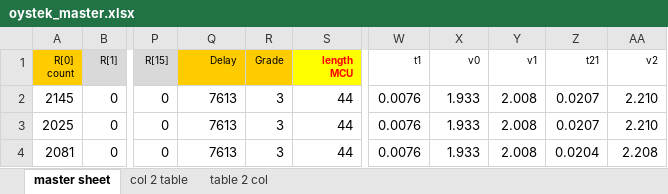
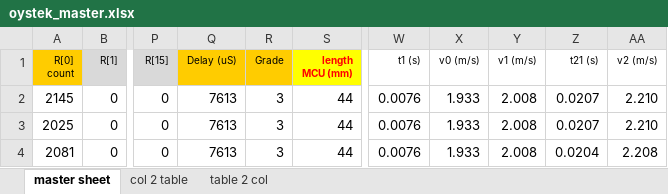
Before and after one commit to trithao/oystek, an Excel workbook: oystek_master.xlsx, sheet master sheet, drawn as a sheet; only a part is shown, gaps mark what is left out; values as stored, in another font and other column widths than the file's, no borders; ↵ is a line break in a cell; the diff names each change by its address in the sheet, - before the commit and + after, or states it on an @@ line.

```diff
--- a/oystek_master.xlsx (sheet master sheet)
+++ b/oystek_master.xlsx (sheet master sheet)
-Q1: Delay
+Q1: Delay (uS)
-S1: length ↵ MCU
+S1: length ↵ MCU (mm)
-W1: t1
+W1: t1 (s)
-X1: v0
+X1: v0 (m/s)
-Y1: v1
+Y1: v1 (m/s)
-Z1: t21
+Z1: t21 (s)
-AA1: v2
+AA1: v2 (m/s)
```
